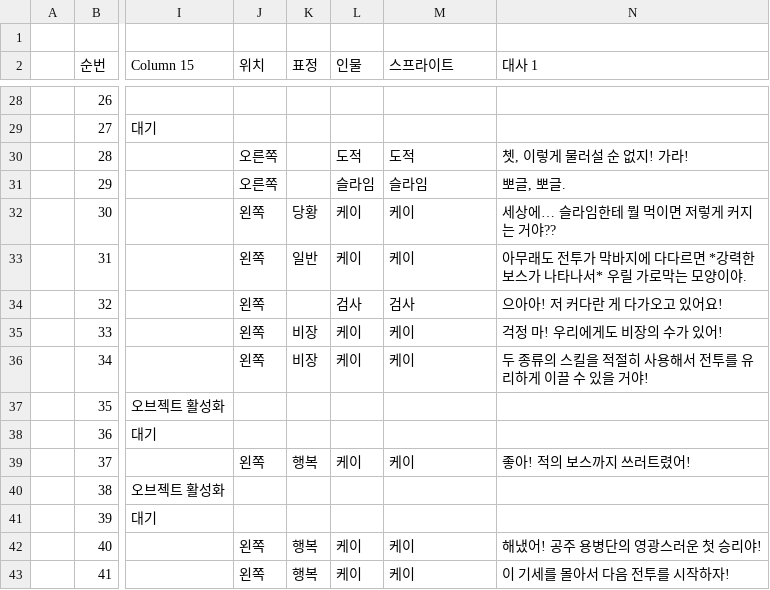
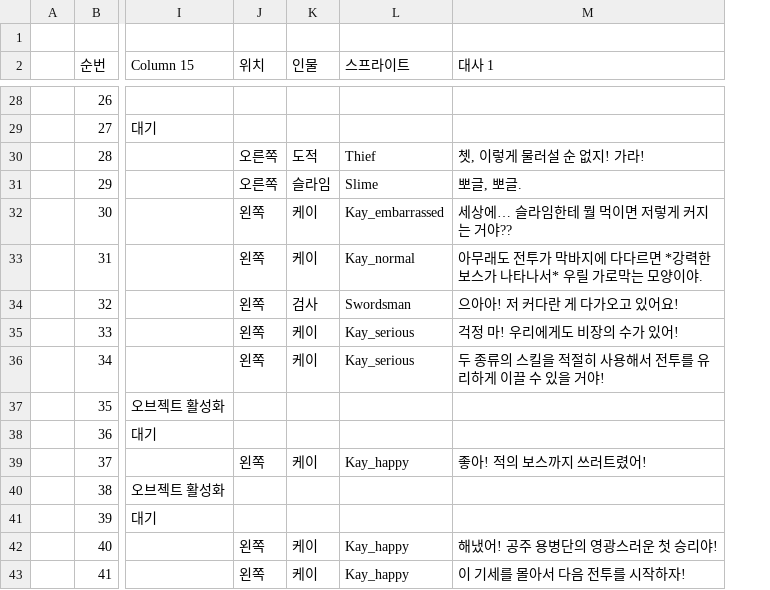
Before and after one commit to dhf0527/Project-PTM, a CSV file: Assets/Resources/CSV/Tutorial_Dungeon_1.csv, drawn as a sheet; only a part is shown, gaps mark what is left out; removed rows and columns are numbered as before the commit, all else as after; the diff covers the shown part only; the diff names each change by its address in the sheet, - before the commit and + after, or states it on an @@ line.

```diff
--- a/Assets/Resources/CSV/Tutorial_Dungeon_1.csv
+++ b/Assets/Resources/CSV/Tutorial_Dungeon_1.csv
-column K (표정), rows 32-43: 당황 | 일반 |  | 비장 | 비장 |  |  | 행복 |  |  | 행복 | 행복
-L30 (스프라이트): 도적
+L30 (스프라이트): Thief
-L31 (스프라이트): 슬라임
+L31 (스프라이트): Slime
-L32 (스프라이트): 케이
+L32 (스프라이트): Kay_embarrassed
-L33 (스프라이트): 케이
+L33 (스프라이트): Kay_normal
-L34 (스프라이트): 검사
+L34 (스프라이트): Swordsman
-L35:L36 (스프라이트): 케이
+L35:L36 (스프라이트): Kay_serious
-L39 (스프라이트): 케이
+L39 (스프라이트): Kay_happy
-L42:L43 (스프라이트): 케이
+L42:L43 (스프라이트): Kay_happy
```
Also changed, not shown: 17 edited cells elsewhere in this file, Assets/Resources/CSV/Tutorial_Dungeon_2.csv, Assets/Resources/CSV/Tutorial_WorldMap_1.csv, 39 other files.
